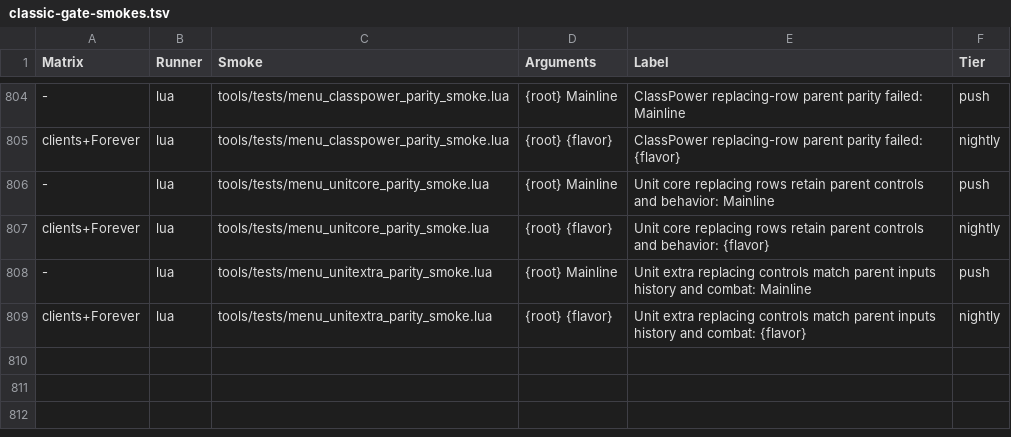
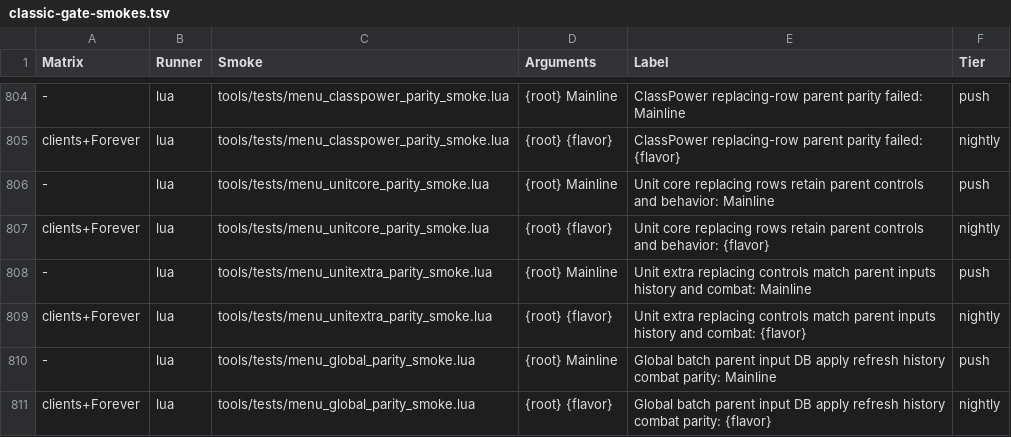
Before and after one commit to Mapkov2/MidnightSimpleUnitFrames, a TSV file: tools/classic-gate-smokes.tsv, drawn as a sheet; only a part is shown, gaps mark what is left out; the diff names each change by its address in the sheet, - before the commit and + after, or states it on an @@ line.

Commit message:
refactor(menu): migrate global pages to replacing control rows
Use shared typed rows for the Global scope owner and the Fonts, Miscellaneous
and Castbar pages so their native widgets and binding policies have one renderer.
Keep scoped reads, delayed applies, previews, history, combat refusal and search
metadata with their existing owners. Replay the immutable parent and candidate
across all five clients to guard the input, refresh and layout contracts.

Review fixes: The parity world now builds the GCD Bar section, replays an
absent-key state, records direct apply globals and search registration, and
refuses local names read as globals. Interrupt Ready headings keep W.LabelAt and
Reset Position keeps W.Button under named ids. MiscSection.BlizzardFrames
declares ctx; it read a nil global in game. Name-shortening rows share one
Build, the menu opacity row is inline, ids are readable, and unrelated re-wraps
are reverted. The opt-in shortcut smoke pins the pre-conversion Misc page by
blob instead of depending on a page another package converts.

```diff
--- a/tools/classic-gate-smokes.tsv
+++ b/tools/classic-gate-smokes.tsv
+row 810: - | lua | tools/tests/menu_global_parity_smoke.lua | {root} Mainline | Global batch parent input DB apply refresh history combat parity: Mainline | push
+row 811: clients+Forever | lua | tools/tests/menu_global_parity_smoke.lua | {root} {flavor} | Global batch parent input DB apply refresh history combat parity: {flavor} | nightly
```
Also changed, not shown: 12 other files.
